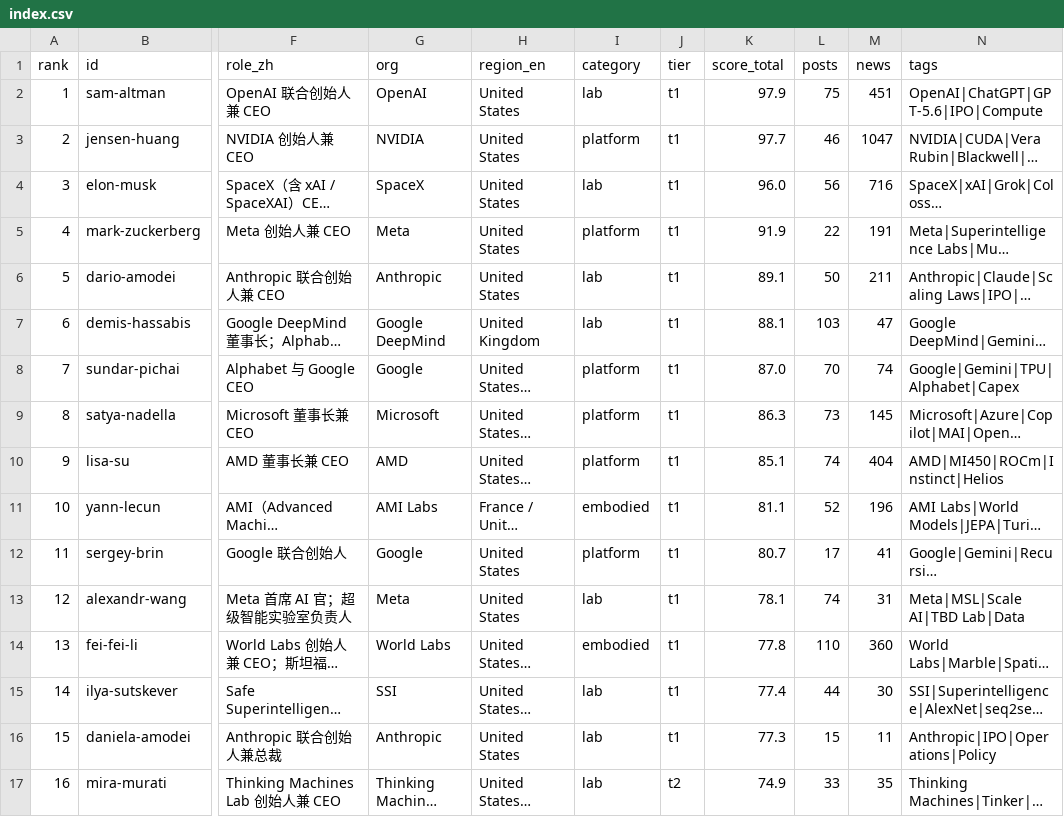
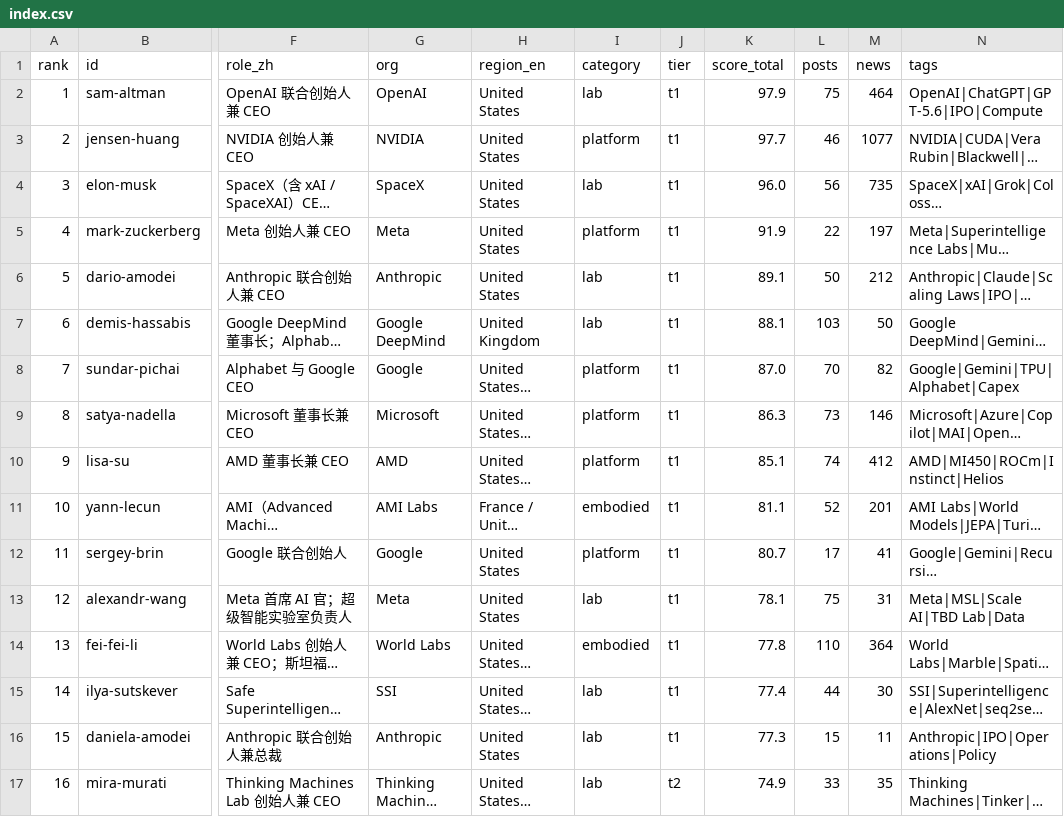
Before and after one commit to Hanc1999/top100-ai-leaders-hub, a CSV file: data/index.csv, drawn as a sheet; only a part is shown, gaps mark what is left out; long unchanged cells end in …; the diff covers the shown part only; the diff names each change by its address in the sheet, - before the commit and + after, or states it on an @@ line.

```diff
--- a/data/index.csv
+++ b/data/index.csv
-M2 (news): 451
+M2 (news): 464
-M3 (news): 1047
+M3 (news): 1077
-M4 (news): 716
+M4 (news): 735
-M5 (news): 191
+M5 (news): 197
-M6 (news): 211
+M6 (news): 212
-M7 (news): 47
+M7 (news): 50
-M8 (news): 74
+M8 (news): 82
-M9 (news): 145
+M9 (news): 146
-M10 (news): 404
+M10 (news): 412
-M11 (news): 196
+M11 (news): 201
-L13 (posts): 74
+L13 (posts): 75
-M14 (news): 360
+M14 (news): 364
```
Also changed, not shown: 2 added rows, 2 removed rows and 29 edited cells elsewhere in this file, 42 other files.
